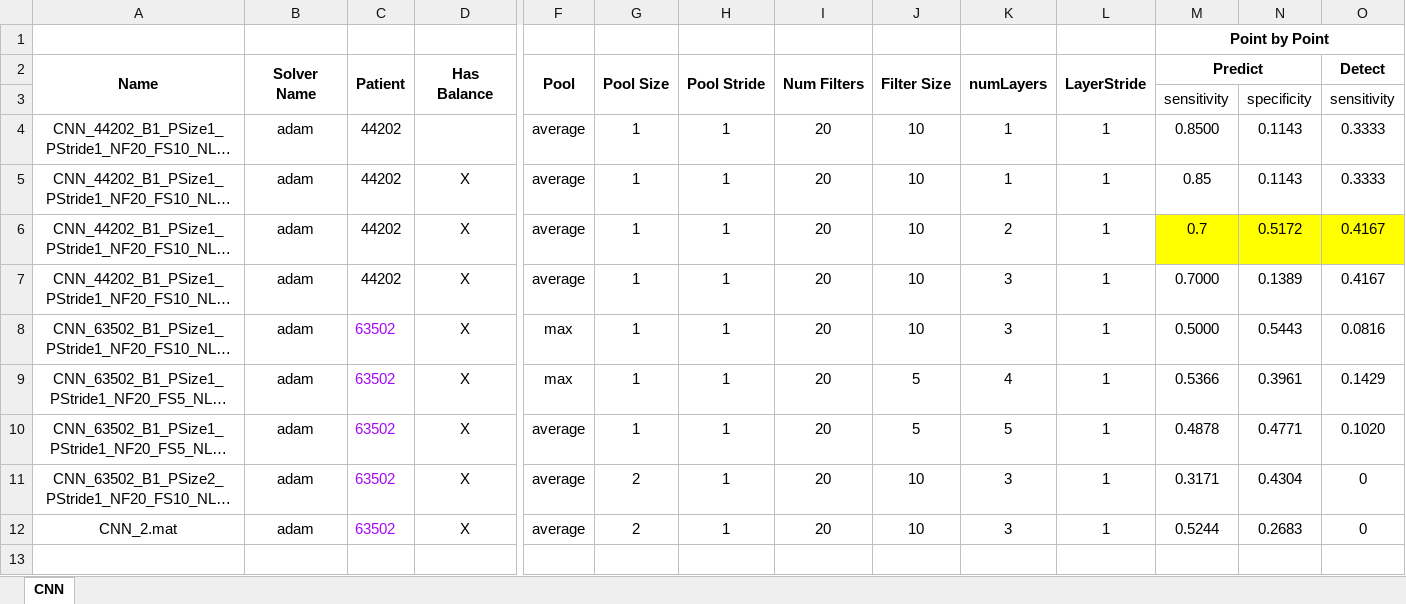
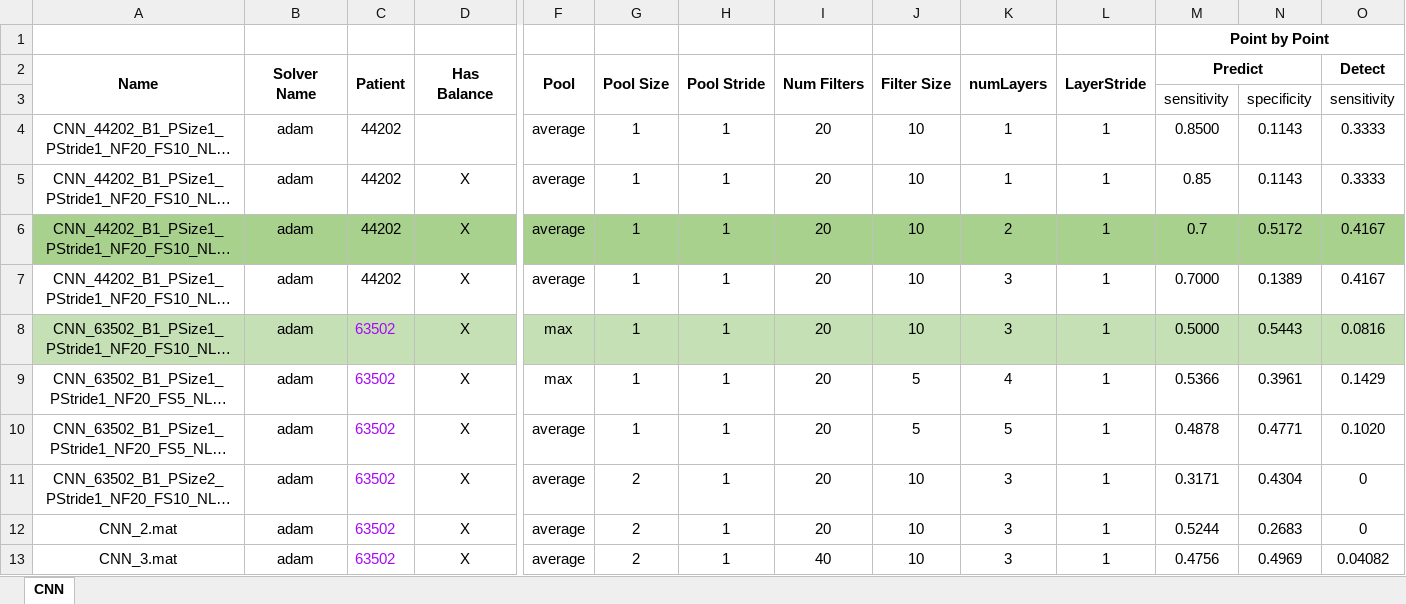
Before and after one commit to SaltyChef/Masters-ML, an Excel workbook: PL/assignment_2/resultados/CNN.xlsx, sheet CNN, drawn as a sheet; only a part is shown, gaps mark what is left out; long unchanged cells end in …; values as stored, in another font and other column widths than the file's, no borders; rows hold the shown columns only; the diff covers the shown part only; the diff names each change by its address in the sheet, - before the commit and + after, or states it on an @@ line.

```diff
--- a/PL/assignment_2/resultados/CNN.xlsx (sheet CNN)
+++ b/PL/assignment_2/resultados/CNN.xlsx (sheet CNN)
-A6:L6 fill: none
+A6:L6 fill: #A9D18E
-M6:O6 fill: #FFFF00
+M6:O6 fill: #A9D18E
-A8:O8 fill: none
+A8:O8 fill: #C5E0B4
+row 13: CNN_3.mat | adam | 63502 | X | average | 2 | 1 | 40 | 10 | 3 | 1 | 0.4756 | 0.4969 | 0.04082
```
Also changed, not shown: cell formats elsewhere in this sheet, PL/assignment_2/resultados/LSTM.xlsx, PL/assignment_2/resultados/shallowNets.xlsx, 6 other files.
